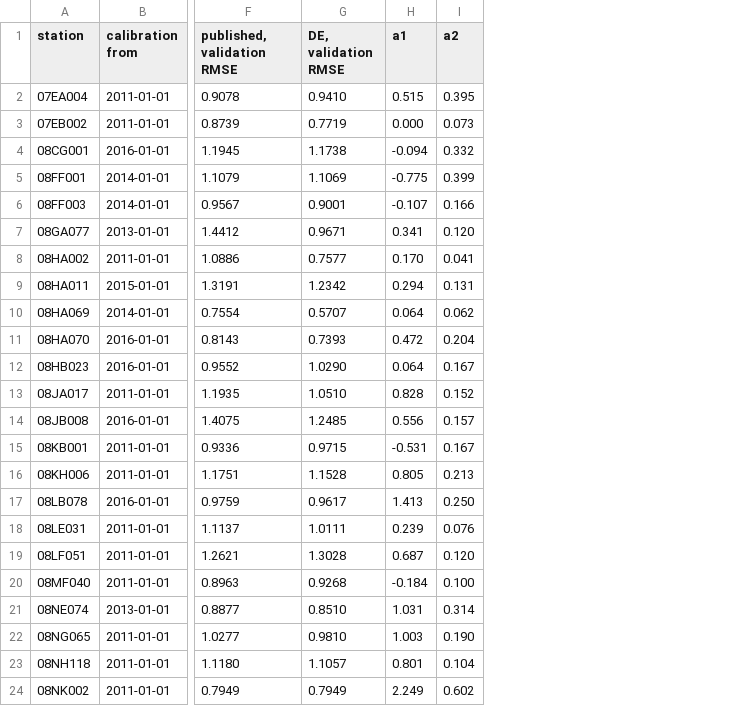
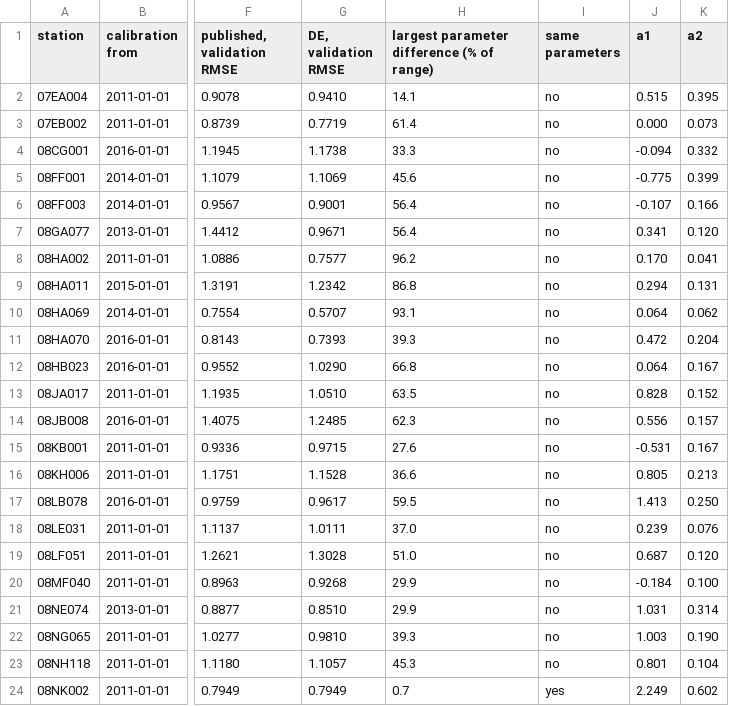
Before and after one commit to LukeAFullard/pyair2stream, a CSV file: validation/results/V15_4.csv, drawn as a sheet; only a part is shown, gaps mark what is left out; the diff names each change by its address in the sheet, - before the commit and + after, or states it on an @@ line.

```diff
--- a/validation/results/V15_4.csv
+++ b/validation/results/V15_4.csv
+column H, rows 1-24: largest parameter difference (% of range) | 14.1 | 61.4 | 33.3 | 45.6 | 56.4 | 56.4 | 96.2 | 86.8 | 93.1 | 39.3 | 66.8 | 63.5 | 62.3 | 27.6 | 36.6 | 59.5 | 37.0 | 51.0 | 29.9 | 29.9 | 39.3 | 45.3 | 0.7
+column I (same parameters), rows 2-24: no | no | no | no | no | no | no | no | no | no | no | no | no | no | no | no | no | no | no | no | no | no | yes
```
Also changed, not shown: 8 other files.
